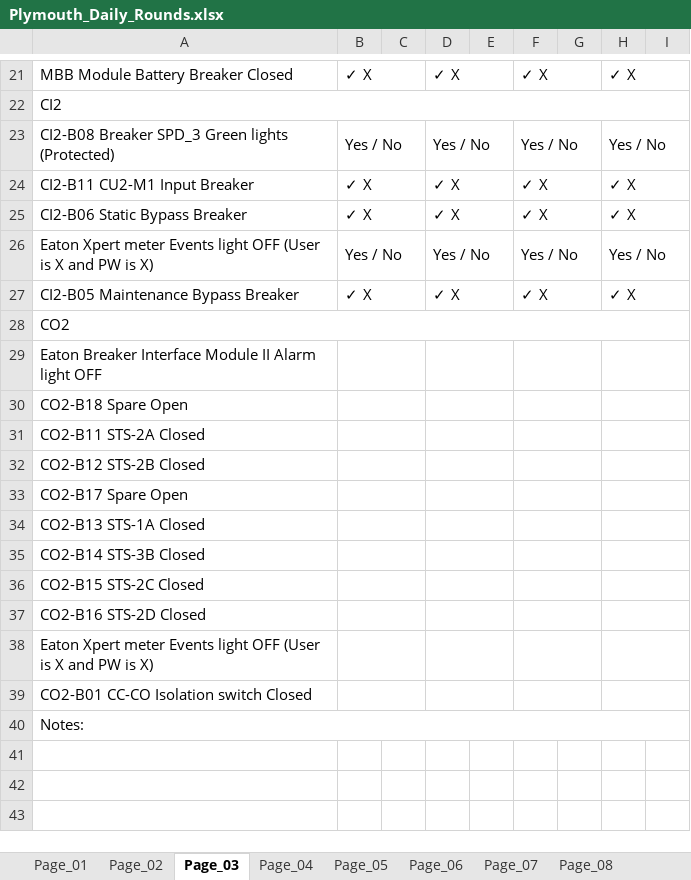
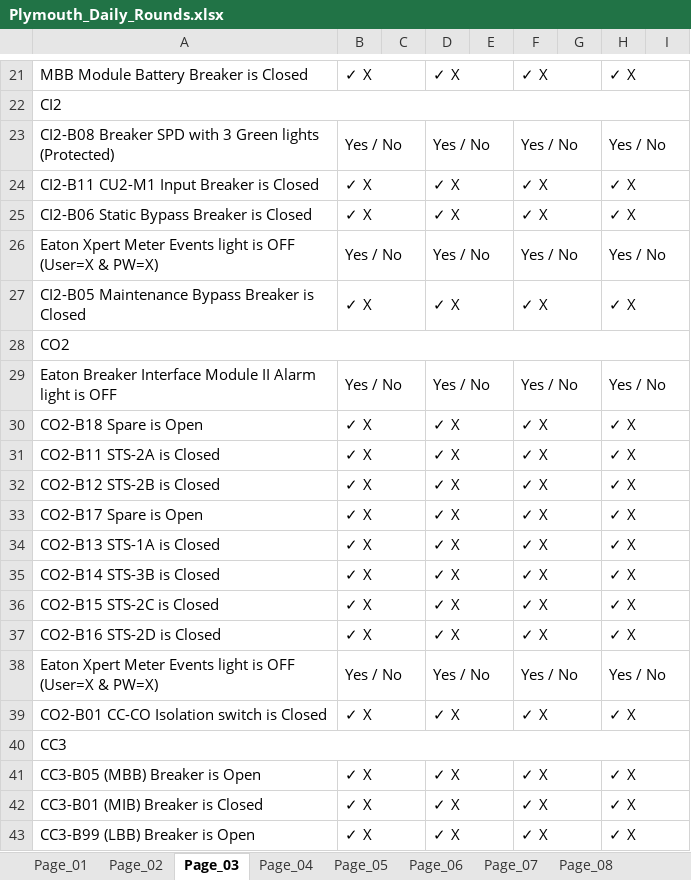
Before and after one commit to PCSailor/excel-openpyxl-dcf-log, an Excel workbook: Plymouth_Daily_Rounds.xlsx, sheet Page_03, drawn as a sheet; only a part is shown, gaps mark what is left out; values as stored, in another font and other column widths than the file's, no cell formats; removed rows and columns are numbered as before the commit, all else as after; the diff covers the shown part only; the diff names each change by its address in the sheet, - before the commit and + after, or states it on an @@ line.

```diff
--- a/Plymouth_Daily_Rounds.xlsx (sheet Page_03)
+++ b/Plymouth_Daily_Rounds.xlsx (sheet Page_03)
-A21: MBB Module Battery Breaker Closed
+A21: MBB Module Battery Breaker is Closed
-A23: CI2-B08 Breaker SPD_3 Green lights…
+A23: CI2-B08 Breaker SPD with 3 Green lights…
-A24: CI2-B11 CU2-M1 Input Breaker
+A24: CI2-B11 CU2-M1 Input Breaker is Closed
-A25: CI2-B06 Static Bypass Breaker
+A25: CI2-B06 Static Bypass Breaker is Closed
-A26: Eaton Xpert meter Events light OFF (User is X and PW is X)
+A26: Eaton Xpert Meter Events light is OFF (User=X & PW=X)
-A27: CI2-B05 Maintenance Bypass Breaker
+A27: CI2-B05 Maintenance Bypass Breaker is Closed
-row 29: Eaton Breaker Interface Module II Alarm light OFF
-row 30: CO2-B18 Spare Open
-row 31: CO2-B11 STS-2A Closed
-row 32: CO2-B12 STS-2B Closed
-row 33: CO2-B17 Spare Open
-row 34: CO2-B13 STS-1A Closed
-row 35: CO2-B14 STS-3B Closed
-row 36: CO2-B15 STS-2C Closed
-row 37: CO2-B16 STS-2D Closed
-row 38: Eaton Xpert meter Events light OFF (User is X and PW is X)
-row 39: CO2-B01 CC-CO Isolation switch Closed
+row 29: Eaton Breaker Interface Module II Alarm light is OFF | Yes / No |  | Yes / No |  | Yes / No |  | Yes / No
+row 30: CO2-B18 Spare is Open | ✓ X |  | ✓ X |  | ✓ X |  | ✓ X
+row 31: CO2-B11 STS-2A is Closed | ✓ X |  | ✓ X |  | ✓ X |  | ✓ X
+row 32: CO2-B12 STS-2B is Closed | ✓ X |  | ✓ X |  | ✓ X |  | ✓ X
+row 33: CO2-B17 Spare is Open | ✓ X |  | ✓ X |  | ✓ X |  | ✓ X
+row 34: CO2-B13 STS-1A is Closed | ✓ X |  | ✓ X |  | ✓ X |  | ✓ X
+row 35: CO2-B14 STS-3B is Closed | ✓ X |  | ✓ X |  | ✓ X |  | ✓ X
+row 36: CO2-B15 STS-2C is Closed | ✓ X |  | ✓ X |  | ✓ X |  | ✓ X
+row 37: CO2-B16 STS-2D is Closed | ✓ X |  | ✓ X |  | ✓ X |  | ✓ X
+row 38: Eaton Xpert Meter Events light is OFF (User=X & PW=X) | Yes / No |  | Yes / No |  | Yes / No |  | Yes / No
+row 39: CO2-B01 CC-CO Isolation switch is Closed | ✓ X |  | ✓ X |  | ✓ X |  | ✓ X
-A40: Notes:
+A40: CC3
+row 41: CC3-B05 (MBB) Breaker is Open | ✓ X |  | ✓ X |  | ✓ X |  | ✓ X
+row 42: CC3-B01 (MIB) Breaker is Closed | ✓ X |  | ✓ X |  | ✓ X |  | ✓ X
+row 43: CC3-B99 (LBB) Breaker is Open | ✓ X |  | ✓ X |  | ✓ X |  | ✓ X
```
Also changed, not shown: 4 added rows, 4 removed rows, 31 edited cells and merged cells elsewhere in this sheet, sheet Page_05, sheet Page_06, sheet Page_08, sheet Page_02, sheet Page_10, sheet Page_07, 4 more sheets, cell formats, Original Logs/Plymouth_Daily_Rounds_2018.xlsx, 30 other files.
